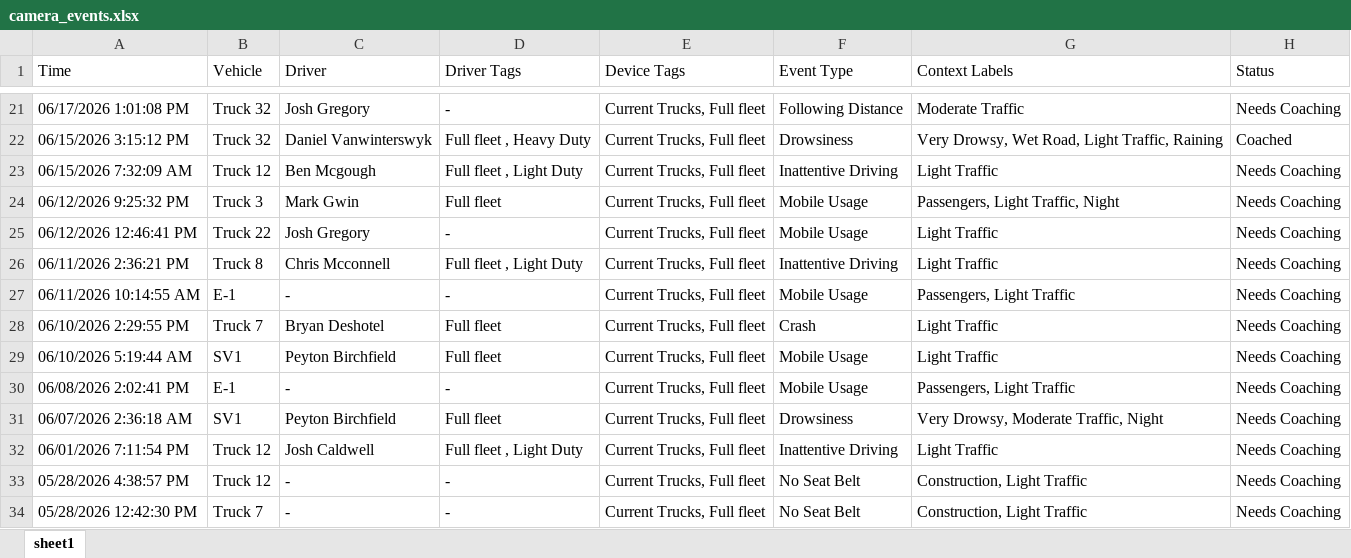
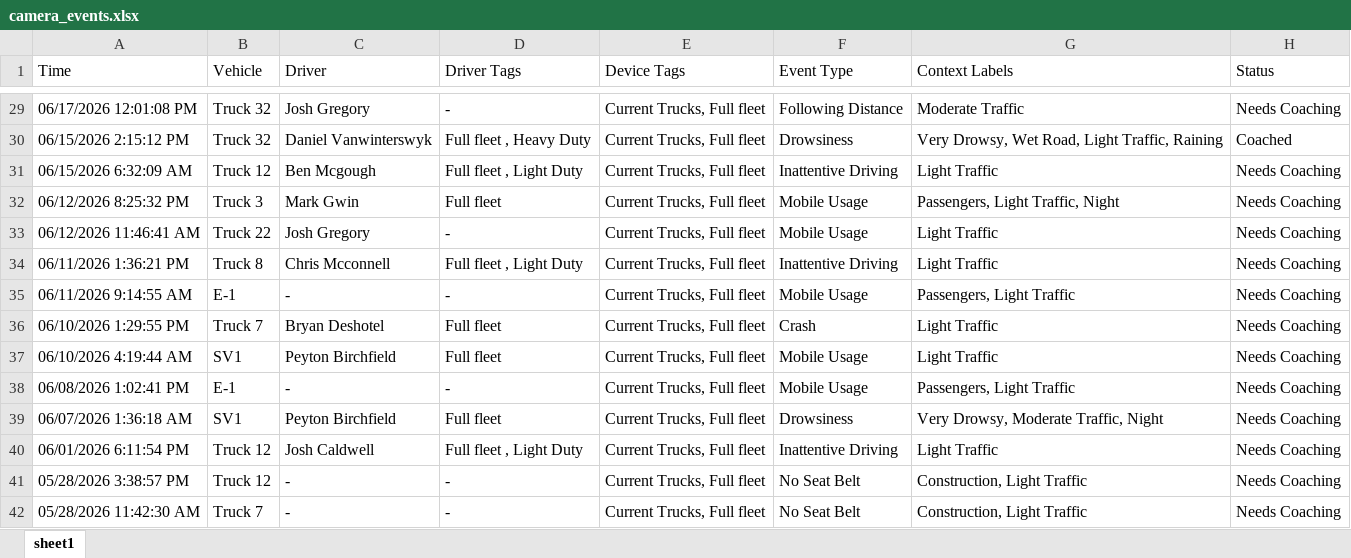
Before and after one commit to jmullins-DEN/mericles, an Excel workbook: camera_events.xlsx, sheet sheet1, drawn as a sheet; only a part is shown, gaps mark what is left out; values as stored, in another font and other column widths than the file's, no borders; addresses are those after the commit; the diff covers the shown part only; the diff names each change by its address in the sheet, - before the commit and + after, or states it on an @@ line.

```diff
--- a/camera_events.xlsx (sheet sheet1)
+++ b/camera_events.xlsx (sheet sheet1)
-A29 (Time): 06/17/2026 1:01:08 PM
+A29 (Time): 06/17/2026 12:01:08 PM
-A30 (Time): 06/15/2026 3:15:12 PM
+A30 (Time): 06/15/2026 2:15:12 PM
-A31 (Time): 06/15/2026 7:32:09 AM
+A31 (Time): 06/15/2026 6:32:09 AM
-A32 (Time): 06/12/2026 9:25:32 PM
+A32 (Time): 06/12/2026 8:25:32 PM
-A33 (Time): 06/12/2026 12:46:41 PM
+A33 (Time): 06/12/2026 11:46:41 AM
-A34 (Time): 06/11/2026 2:36:21 PM
+A34 (Time): 06/11/2026 1:36:21 PM
-A35 (Time): 06/11/2026 10:14:55 AM
+A35 (Time): 06/11/2026 9:14:55 AM
-A36 (Time): 06/10/2026 2:29:55 PM
+A36 (Time): 06/10/2026 1:29:55 PM
-A37 (Time): 06/10/2026 5:19:44 AM
+A37 (Time): 06/10/2026 4:19:44 AM
-A38 (Time): 06/08/2026 2:02:41 PM
+A38 (Time): 06/08/2026 1:02:41 PM
-A39 (Time): 06/07/2026 2:36:18 AM
+A39 (Time): 06/07/2026 1:36:18 AM
-A40 (Time): 06/01/2026 7:11:54 PM
+A40 (Time): 06/01/2026 6:11:54 PM
-A41 (Time): 05/28/2026 4:38:57 PM
+A41 (Time): 05/28/2026 3:38:57 PM
-A42 (Time): 05/28/2026 12:42:30 PM
+A42 (Time): 05/28/2026 11:42:30 AM
```
Also changed, not shown: 8 added rows, 4 removed rows and 30 edited cells elsewhere in this sheet.
